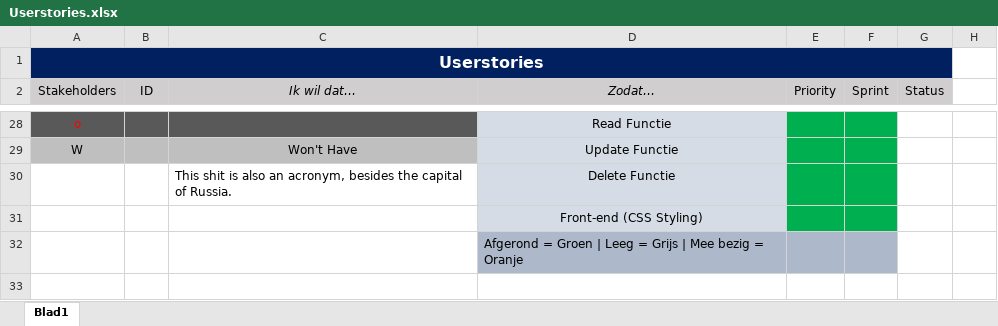
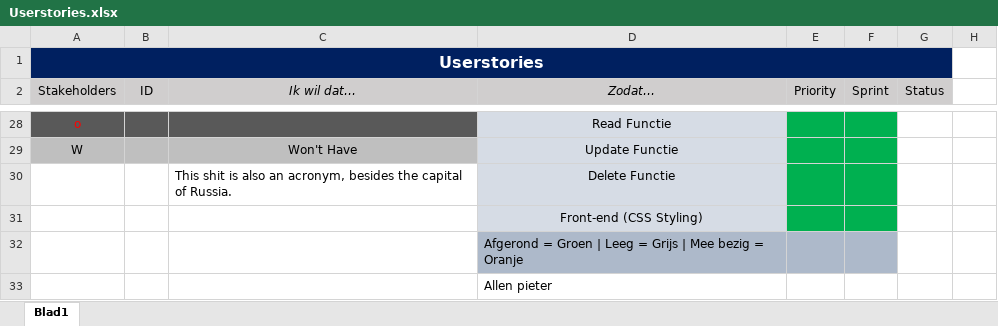
Before and after one commit to Allen16081992/MunicipalC, an Excel workbook: documentation/Userstories.xlsx, sheet Blad1, drawn as a sheet; only a part is shown, gaps mark what is left out; values as stored, in another font and other column widths than the file's, no borders; the diff names each change by its address in the sheet, - before the commit and + after, or states it on an @@ line.

```diff
--- a/documentation/Userstories.xlsx (sheet Blad1)
+++ b/documentation/Userstories.xlsx (sheet Blad1)
+row 33:  |  |  | Allen pieter
```
Also changed, not shown: documentation/ClassDiagram.xlsx, documentation/MC_Burndown.xlsx, 12 other files.
